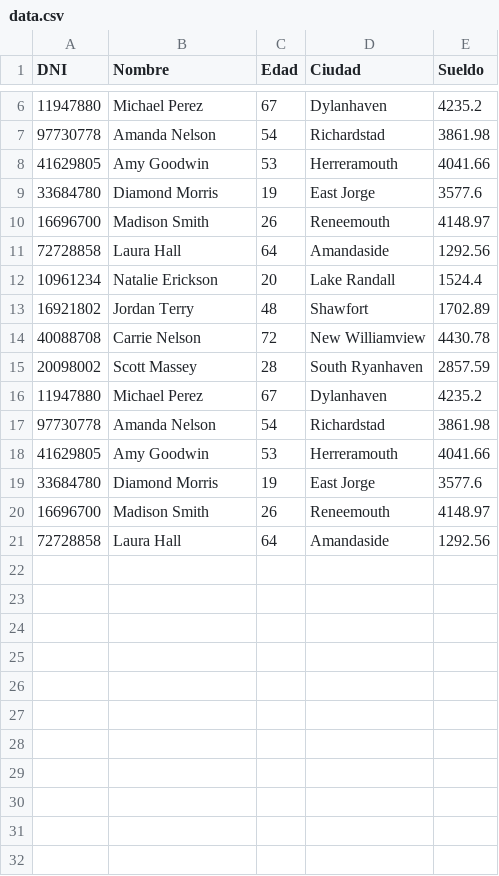
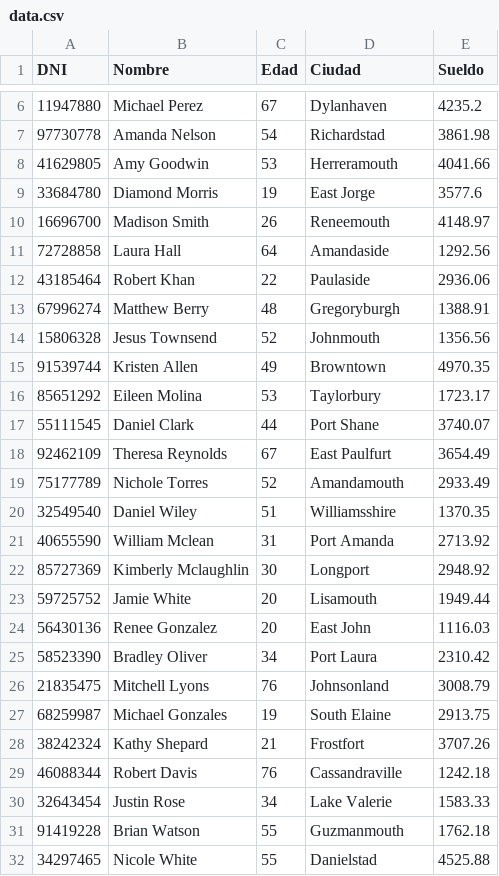
Before and after one commit to Mariana-Capunay/Proyecto_bd2_grupo4, a CSV file: data.csv, drawn as a sheet; only a part is shown, gaps mark what is left out; removed rows and columns are numbered as before the commit, all else as after; the diff names each change by its address in the sheet, - before the commit and + after, or states it on an @@ line.

Commit message:
update data.csv

```diff
--- a/data.csv
+++ b/data.csv
-row 12: 10961234 | Natalie Erickson | 20 | Lake Randall | 1524.4
-row 13: 16921802 | Jordan Terry | 48 | Shawfort | 1702.89
-row 14: 40088708 | Carrie Nelson | 72 | New Williamview | 4430.78
-row 15: 20098002 | Scott Massey | 28 | South Ryanhaven | 2857.59
-row 16: 11947880 | Michael Perez | 67 | Dylanhaven | 4235.2
-row 17: 97730778 | Amanda Nelson | 54 | Richardstad | 3861.98
-row 18: 41629805 | Amy Goodwin | 53 | Herreramouth | 4041.66
-row 19: 33684780 | Diamond Morris | 19 | East Jorge | 3577.6
-row 20: 16696700 | Madison Smith | 26 | Reneemouth | 4148.97
-row 21: 72728858 | Laura Hall | 64 | Amandaside | 1292.56
+row 12: 43185464 | Robert Khan | 22 | Paulaside | 2936.06
+row 13: 67996274 | Matthew Berry | 48 | Gregoryburgh | 1388.91
+row 14: 15806328 | Jesus Townsend | 52 | Johnmouth | 1356.56
+row 15: 91539744 | Kristen Allen | 49 | Browntown | 4970.35
+row 16: 85651292 | Eileen Molina | 53 | Taylorbury | 1723.17
+row 17: 55111545 | Daniel Clark | 44 | Port Shane | 3740.07
+row 18: 92462109 | Theresa Reynolds | 67 | East Paulfurt | 3654.49
+row 19: 75177789 | Nichole Torres | 52 | Amandamouth | 2933.49
+row 20: 32549540 | Daniel Wiley | 51 | Williamsshire | 1370.35
+row 21: 40655590 | William Mclean | 31 | Port Amanda | 2713.92
+row 22: 85727369 | Kimberly Mclaughlin | 30 | Longport | 2948.92
+row 23: 59725752 | Jamie White | 20 | Lisamouth | 1949.44
+row 24: 56430136 | Renee Gonzalez | 20 | East John | 1116.03
+row 25: 58523390 | Bradley Oliver | 34 | Port Laura | 2310.42
+row 26: 21835475 | Mitchell Lyons | 76 | Johnsonland | 3008.79
+row 27: 68259987 | Michael Gonzales | 19 | South Elaine | 2913.75
+row 28: 38242324 | Kathy Shepard | 21 | Frostfort | 3707.26
+row 29: 46088344 | Robert Davis | 76 | Cassandraville | 1242.18
+row 30: 32643454 | Justin Rose | 34 | Lake Valerie | 1583.33
+row 31: 91419228 | Brian Watson | 55 | Guzmanmouth | 1762.18
+row 32: 34297465 | Nicole White | 55 | Danielstad | 4525.88
```
Also changed, not shown: 9 other files.
